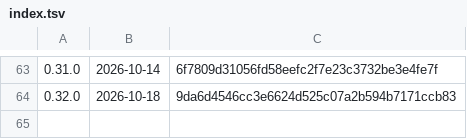
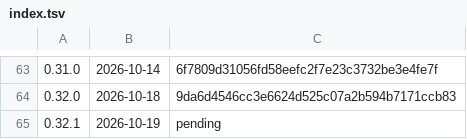
Before and after one commit to daanbosch/agent-fleet, a TSV file: deploy/release/notes/index.tsv, drawn as a sheet; only a part is shown, gaps mark what is left out; the diff names each change by its address in the sheet, - before the commit and + after, or states it on an @@ line.

```diff
--- a/deploy/release/notes/index.tsv
+++ b/deploy/release/notes/index.tsv
+row 65: 0.32.1 | 2026-10-19 | pending
```
Also changed, not shown: 6 other files.
